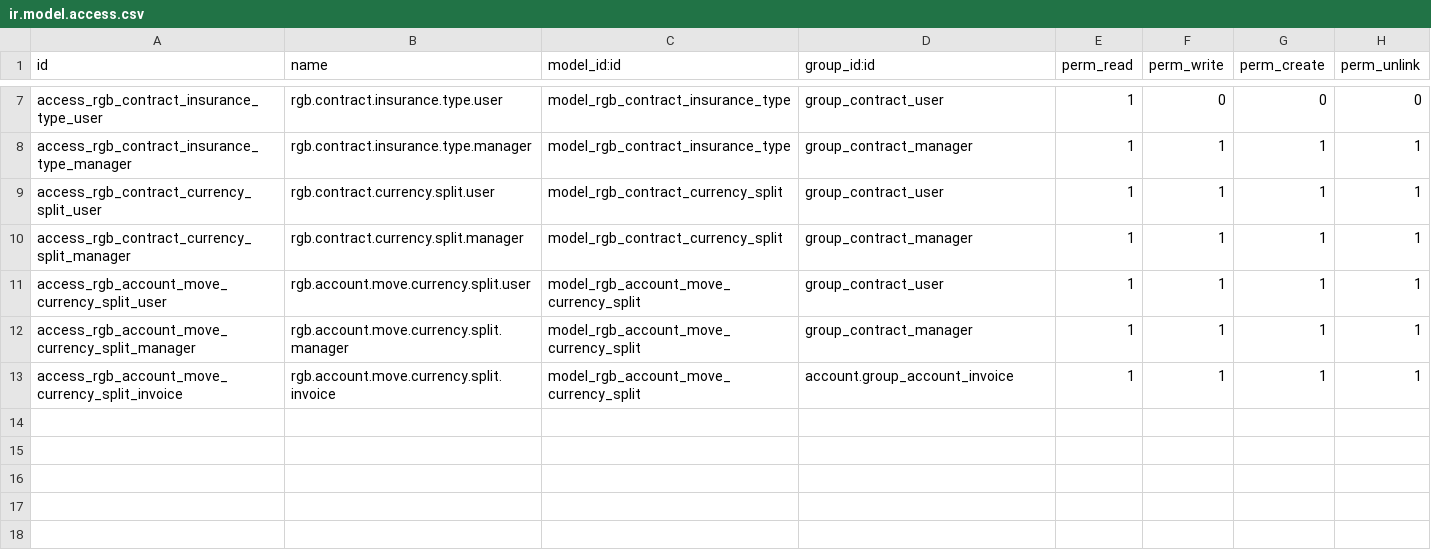
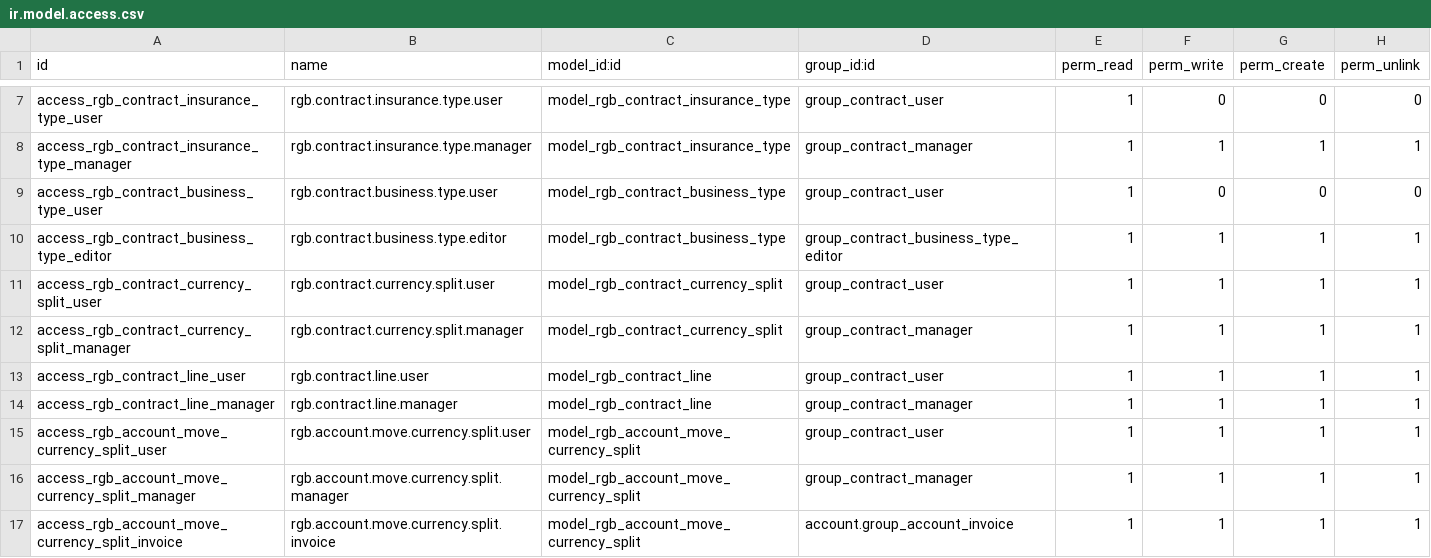
Before and after one commit to SAHAB-TEC/Arabian-Nile, a CSV file: rgb_contract_management/security/ir.model.access.csv, drawn as a sheet; only a part is shown, gaps mark what is left out; the diff names each change by its address in the sheet, - before the commit and + after, or states it on an @@ line.

Commit message:
Add .gitignore file, update module version, and implement new invoice summary and tax statement report wizards. Enhance account move model with currency split methods and update invoice report templates to include new features. Introduce security access for new wizards and clean up unused compiled files.

```diff
--- a/rgb_contract_management/security/ir.model.access.csv
+++ b/rgb_contract_management/security/ir.model.access.csv
+row 9: access_rgb_contract_business_type_user | rgb.contract.business.type.user | model_rgb_contract_business_type | group_contract_user | 1 | 0 | 0 | 0
+row 10: access_rgb_contract_business_type_editor | rgb.contract.business.type.editor | model_rgb_contract_business_type | group_contract_business_type_editor | 1 | 1 | 1 | 1
+row 13: access_rgb_contract_line_user | rgb.contract.line.user | model_rgb_contract_line | group_contract_user | 1 | 1 | 1 | 1
+row 14: access_rgb_contract_line_manager | rgb.contract.line.manager | model_rgb_contract_line | group_contract_manager | 1 | 1 | 1 | 1
```
Also changed, not shown: 32 other files.
